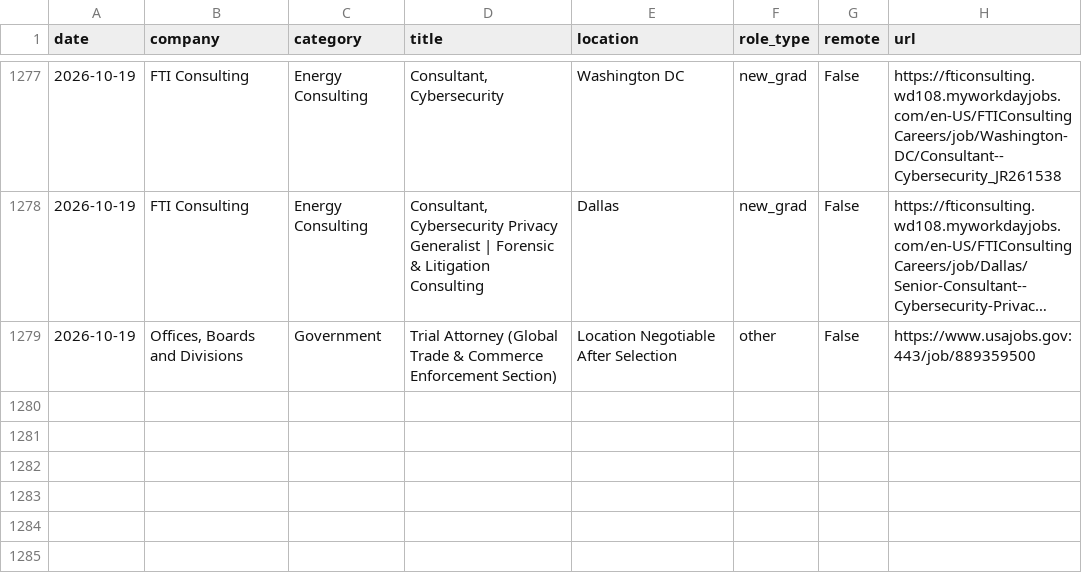
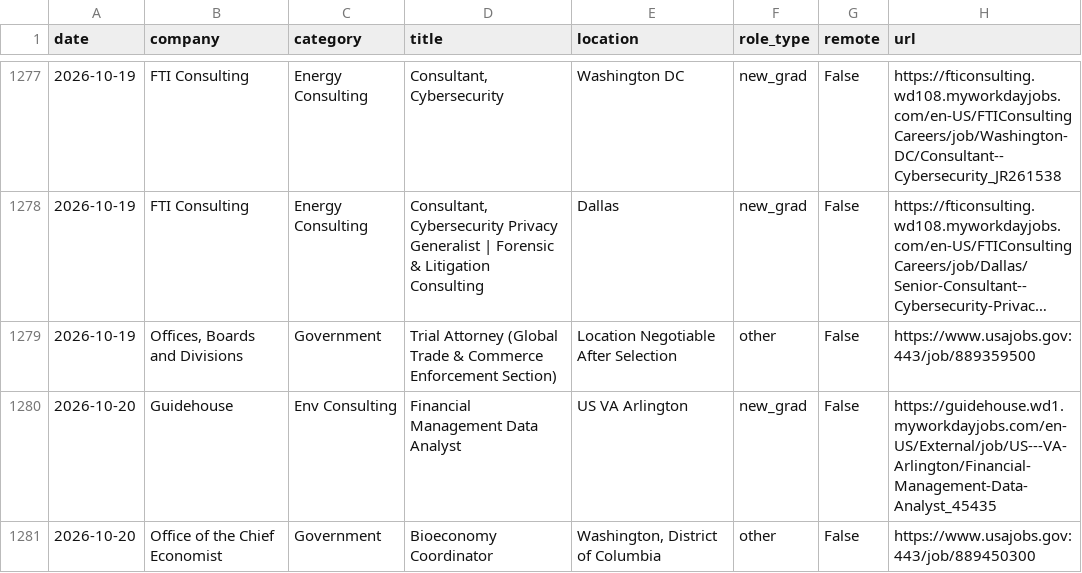
Before and after one commit to calvincj/job-tracker, a CSV file: data/new_jobs.csv, drawn as a sheet; only a part is shown, gaps mark what is left out; long unchanged cells end in …; the diff names each change by its address in the sheet, - before the commit and + after, or states it on an @@ line.

```diff
--- a/data/new_jobs.csv
+++ b/data/new_jobs.csv
+row 1280: 2026-10-20 | Guidehouse | Env Consulting | Financial Management Data Analyst | US VA Arlington | new_grad | False | https://guidehouse.wd1.myworkdayjobs.com/en-US/External/job/US---VA-Arlington/Financial-Management-Data-Analyst_45435
+row 1281: 2026-10-20 | Office of the Chief Economist | Government | Bioeconomy Coordinator | Washington, District of Columbia | other | False | https://www.usajobs.gov:443/job/889450300
```
Also changed, not shown: 3 other files.
